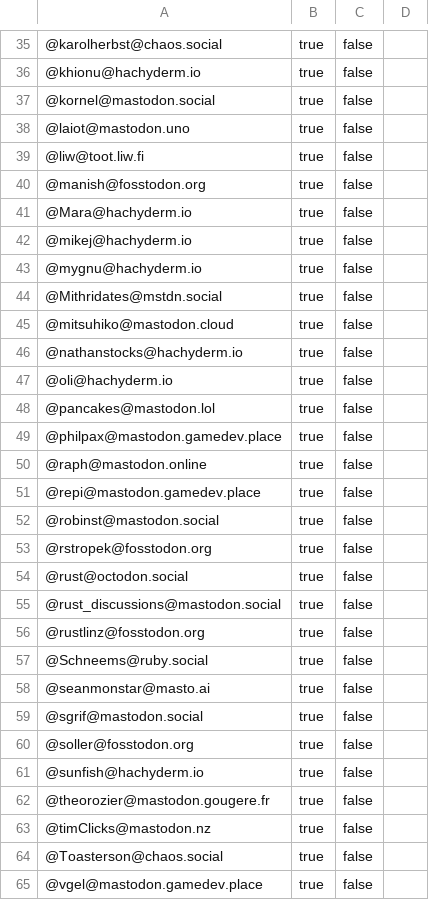
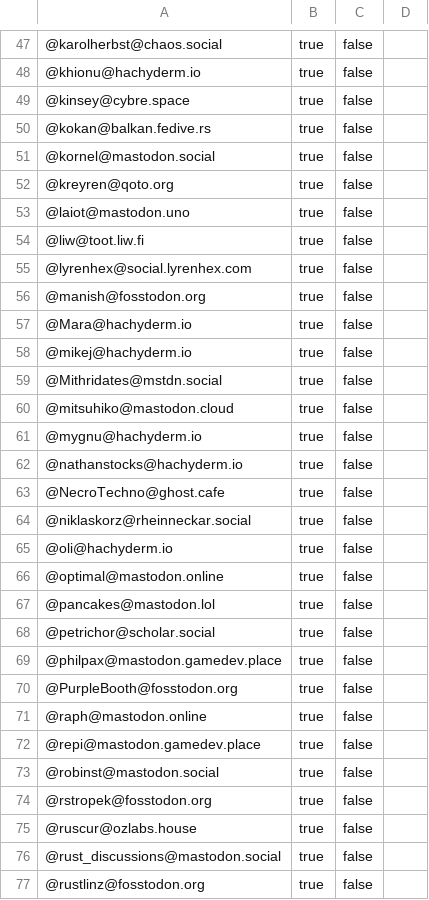
Before and after one commit to przemekperon/mastodon-it-lists, a CSV file: rust.csv, drawn as a sheet; only a part is shown, gaps mark what is left out; the shorter side is filled out with more unchanged rows; addresses are those after the commit; the diff covers the shown part only; the diff names each change by its address in the sheet, - before the commit and + after, or states it on an @@ line.

```diff
--- a/rust.csv
+++ b/rust.csv
+row 49: @kinsey@cybre.space | true | false
+row 50: @kokan@balkan.fedive.rs | true | false
+row 52: @kreyren@qoto.org | true | false
@@ row 30 moved to row 55: @lyrenhex@social.lyrenhex.com @@
@@ row 43 moved to row 61: @mygnu@hachyderm.io @@
+row 63: @NecroTechno@ghost.cafe | true | false
+row 64: @niklaskorz@rheinneckar.social | true | false
+row 66: @optimal@mastodon.online | true | false
+row 68: @petrichor@scholar.social | true | false
+row 70: @PurpleBooth@fosstodon.org | true | false
-A75: @rust@octodon.social
+A75: @ruscur@ozlabs.house
```
Also changed, not shown: 17 added rows and 1 moved row elsewhere in this file, golang.csv, php.csv, 3 other files.
